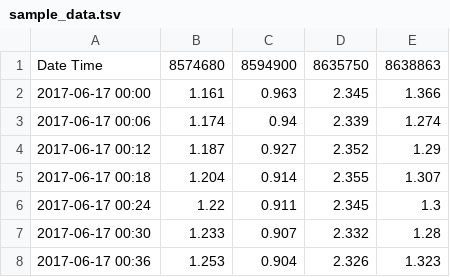
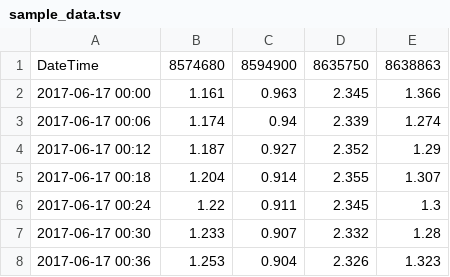
Before and after one commit to slawler/d3_testing, a TSV file: sample_data.tsv, drawn as a sheet; only a part is shown.

Commit message:
Update sample_data.tsv

```diff
--- a/sample_data.tsv
+++ b/sample_data.tsv
@@ -1,2 +1,2 @@
-Date Time	8574680	8594900	8635750	8638863
+DateTime	8574680	8594900	8635750	8638863
 2017-06-17 00:00	1.161	0.963	2.345	1.366
```
